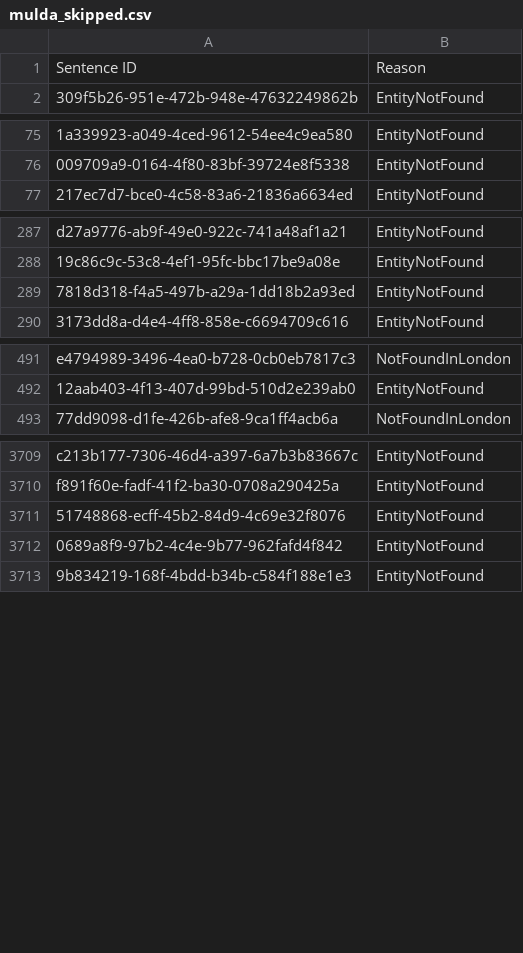
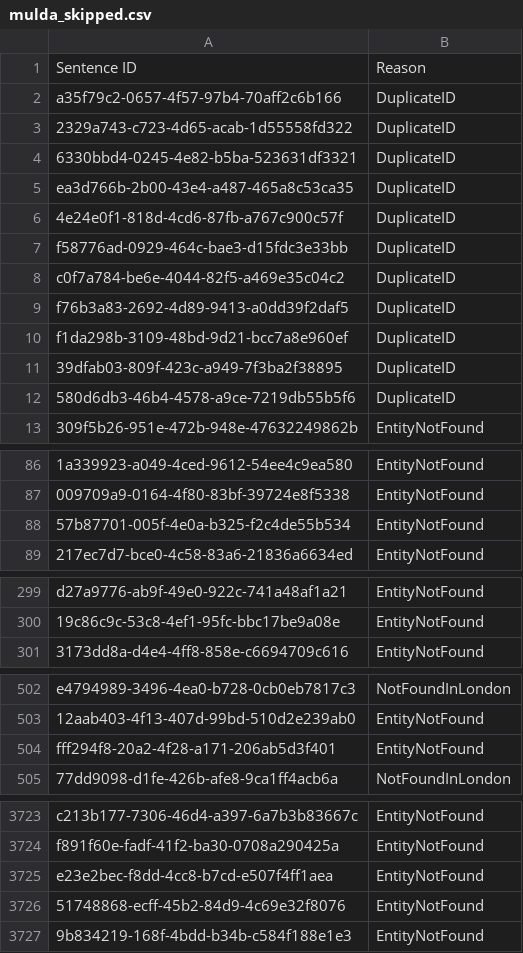
Before and after one commit to Asal92/google_translation, a CSV file: output/en-fr/mulda_skipped.csv, drawn as a sheet; only a part is shown, gaps mark what is left out; removed rows and columns are numbered as before the commit, all else as after; the diff covers the shown part only; the diff names each change by its address in the sheet, - before the commit and + after, or states it on an @@ line.

Commit message:
reran without duplicates

```diff
--- a/output/en-fr/mulda_skipped.csv
+++ b/output/en-fr/mulda_skipped.csv
+row 2: a35f79c2-0657-4f57-97b4-70aff2c6b166 | DuplicateID
+row 3: 2329a743-c723-4d65-acab-1d55558fd322 | DuplicateID
+row 4: 6330bbd4-0245-4e82-b5ba-523631df3321 | DuplicateID
+row 5: ea3d766b-2b00-43e4-a487-465a8c53ca35 | DuplicateID
+row 6: 4e24e0f1-818d-4cd6-87fb-a767c900c57f | DuplicateID
+row 7: f58776ad-0929-464c-bae3-d15fdc3e33bb | DuplicateID
+row 8: c0f7a784-be6e-4044-82f5-a469e35c04c2 | DuplicateID
+row 9: f76b3a83-2692-4d89-9413-a0dd39f2daf5 | DuplicateID
+row 10: f1da298b-3109-48bd-9d21-bcc7a8e960ef | DuplicateID
+row 11: 39dfab03-809f-423c-a949-7f3ba2f38895 | DuplicateID
+row 12: 580d6db3-46b4-4578-a9ce-7219db55b5f6 | DuplicateID
+row 88: 57b87701-005f-4e0a-b325-f2c4de55b534 | EntityNotFound
-row 289: 7818d318-f4a5-497b-a29a-1dd18b2a93ed | EntityNotFound
+row 504: fff294f8-20a2-4f28-a171-206ab5d3f401 | EntityNotFound
+row 3725: e23e2bec-f8dd-4cc8-b7cd-e507f4ff1aea | EntityNotFound
-row 3712: 0689a8f9-97b2-4c4e-9b77-962fafd4f842 | EntityNotFound
```
Also changed, not shown: 5 added rows, 7 removed rows and 1 edited cell elsewhere in this file, 4 other files.
